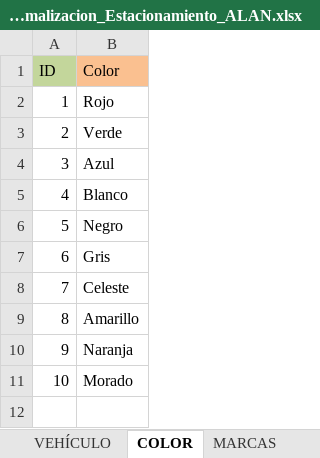
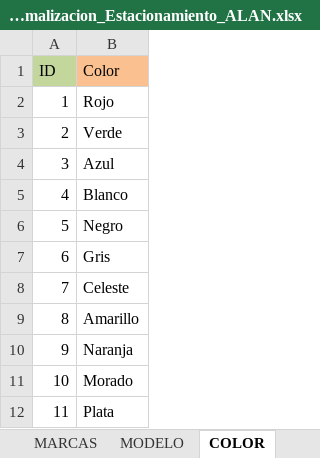
Before and after one commit to AlanRuizg6589/BASE-BASE-BASE, an Excel workbook: Actividad_Normalizacion_Estacionamiento_ALAN.xlsx, sheet COLOR, drawn as a sheet; values as stored, in another font and other column widths than the file's, no borders; the diff names each change by its address in the sheet, - before the commit and + after, or states it on an @@ line.

```diff
--- a/Actividad_Normalizacion_Estacionamiento_ALAN.xlsx (sheet COLOR)
+++ b/Actividad_Normalizacion_Estacionamiento_ALAN.xlsx (sheet COLOR)
@@ sheet tab order changed: MARCAS | MODELO | COLOR @@
+row 12: 11 | Plata
```
Also changed, not shown: sheet TICKET, sheet VEHÍCULO, other sheet tabs.
